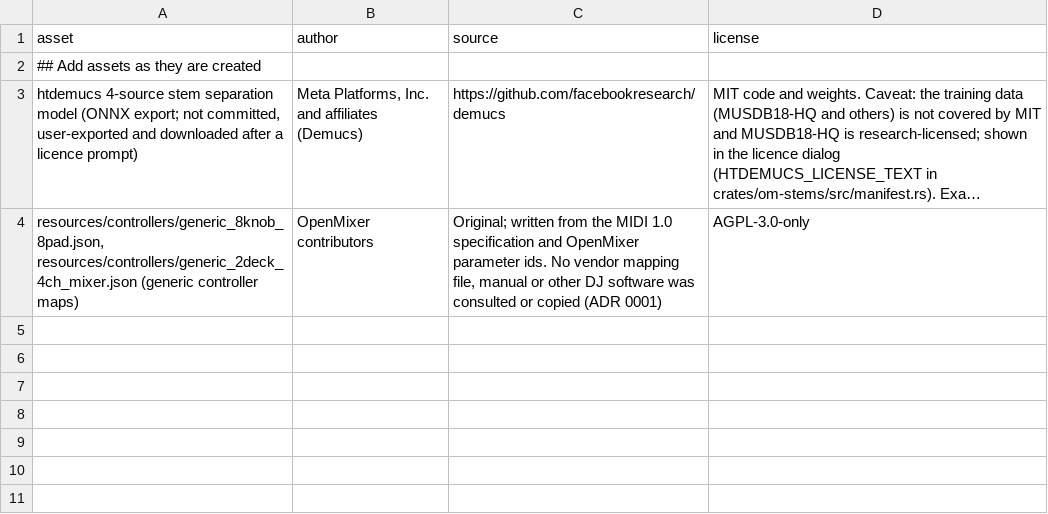
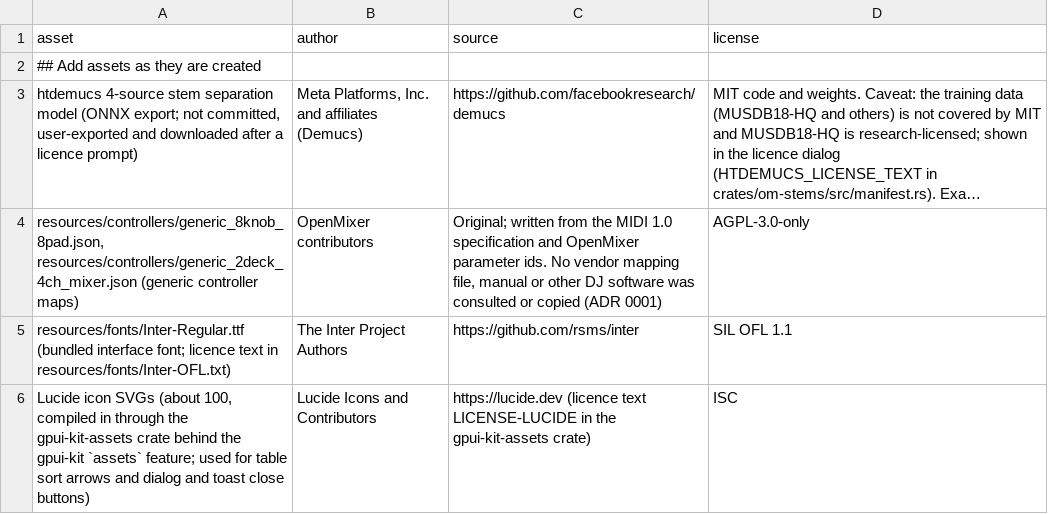
Before and after one commit to massive-development/openmixer, a CSV file: docs/legal/asset-provenance.csv, drawn as a sheet; long unchanged cells end in ….

```diff
--- a/docs/legal/asset-provenance.csv
+++ b/docs/legal/asset-provenance.csv
@@ -4 +4,3 @@ asset,author,source,license
 "resources/controllers/generic_8knob_8pad.json, resources/controllers/generic_2deck_4ch_mixer.json (generic controller maps)","OpenMixer contributors","Original; written from the MIDI 1.0 specification and OpenMixer parameter ids. No vendor mapping file, manual or other DJ software was consulted or copied (ADR 0001)","AGPL-3.0-only"
+"resources/fonts/Inter-Regular.ttf (bundled interface font; licence text in resources/fonts/Inter-OFL.txt)","The Inter Project Authors","https://github.com/rsms/inter","SIL OFL 1.1"
+"Lucide icon SVGs (about 100, compiled in through the gpui-kit-assets crate behind the gpui-kit `assets` feature; used for table sort arrows and dialog and toast close buttons)","Lucide Icons and Contributors","https://lucide.dev (licence text LICENSE-LUCIDE in the gpui-kit-assets crate)","ISC"
```
Also changed, not shown: 8 other files.
